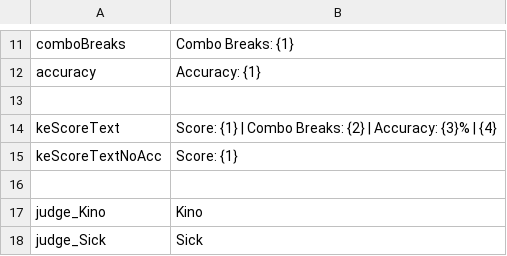
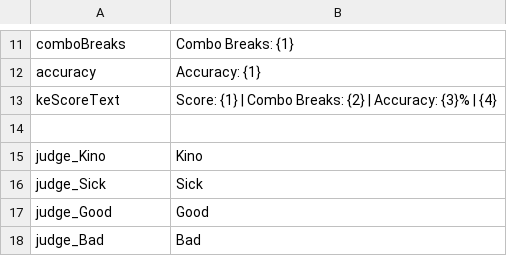
Before and after one commit to asmadeuxs/KadeFork, a CSV file: assets/data/locales/en/main.csv, drawn as a sheet; only a part is shown, gaps mark what is left out; the shorter side is filled out with more unchanged rows.

```diff
--- a/assets/data/locales/en/main.csv
+++ b/assets/data/locales/en/main.csv
@@ -12,5 +12,3 @@ comboBreaks,Combo Breaks: {1}
 accuracy,Accuracy: {1}
-
 keScoreText,Score: {1} | Combo Breaks: {2} | Accuracy: {3}% | {4}
-keScoreTextNoAcc,Score: {1}
 
```
Also changed, not shown: assets/data/locales/en/options.csv, assets/data/locales/pt_BR/main.csv, 10 other files.
